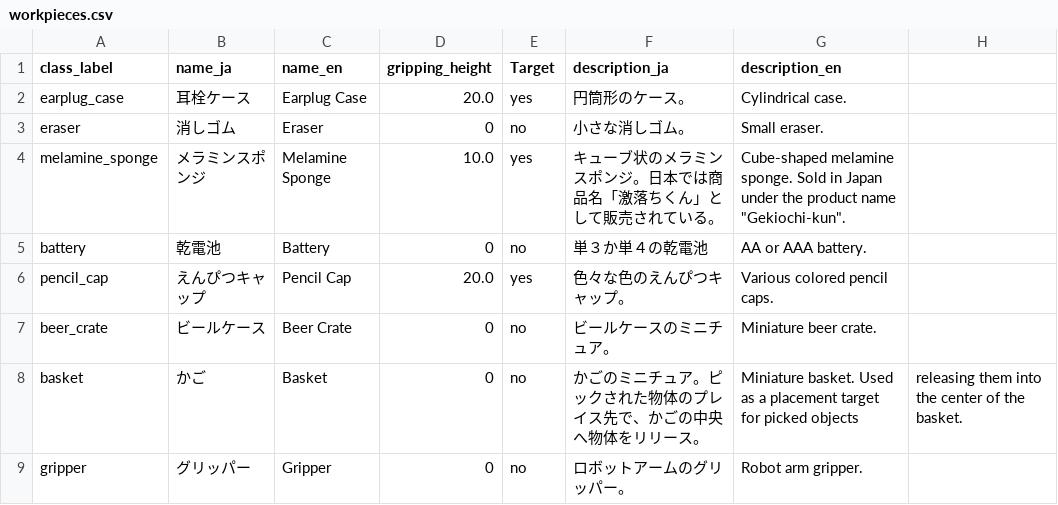
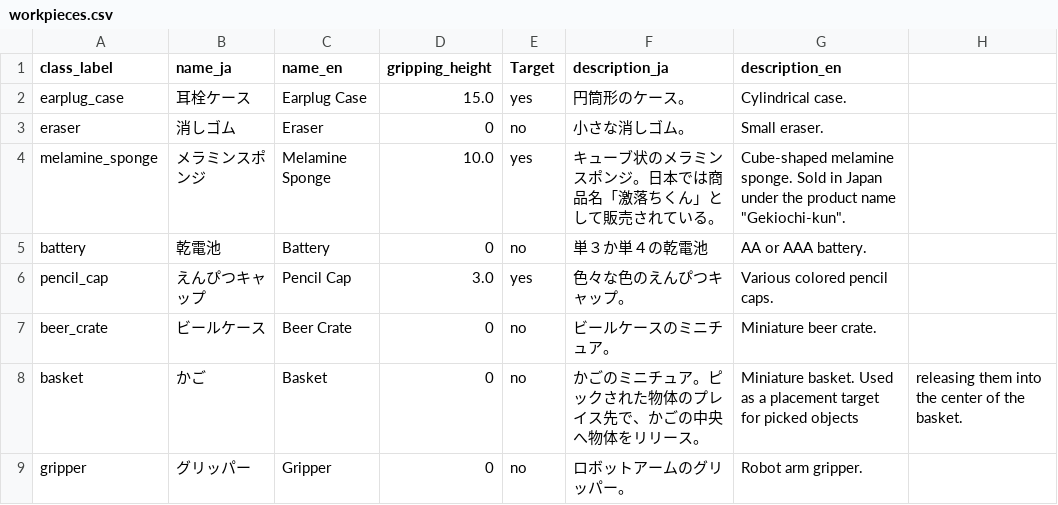
Before and after one commit to araobp/beginning-physical-ai, a CSV file: python/mcp_server/workpieces.csv, drawn as a sheet.

Commit message:
feat(mcp_client, mcp_server): improve tool call handling and calibrate workpiece gripping heights

```diff
--- a/python/mcp_server/workpieces.csv
+++ b/python/mcp_server/workpieces.csv
@@ -1,3 +1,3 @@
 class_label,name_ja,name_en,gripping_height,Target,description_ja,description_en
-earplug_case,耳栓ケース,Earplug Case,20.0,yes,円筒形のケース。,Cylindrical case.
+earplug_case,耳栓ケース,Earplug Case,15.0,yes,円筒形のケース。,Cylindrical case.
 eraser,消しゴム,Eraser,0,no,小さな消しゴム。,Small eraser.
@@ -5,3 +5,3 @@ melamine_sponge,メラミンスポンジ,Melamine Sponge,10.0,yes,キューブ
 battery,乾電池,Battery,0,no,単３か単４の乾電池,AA or AAA battery.
-pencil_cap,えんぴつキャップ,Pencil Cap,20.0,yes,色々な色のえんぴつキャップ。,Various colored pencil caps.
+pencil_cap,えんぴつキャップ,Pencil Cap,3.0,yes,色々な色のえんぴつキャップ。,Various colored pencil caps.
 beer_crate,ビールケース,Beer Crate,0,no,ビールケースのミニチュア。,Miniature beer crate.
```
Also changed, not shown: 3 other files.
